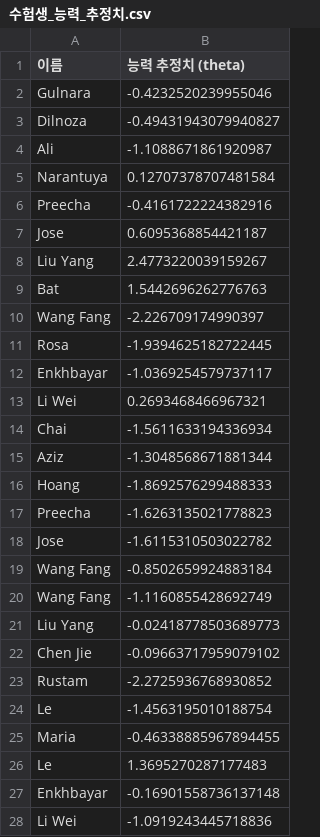
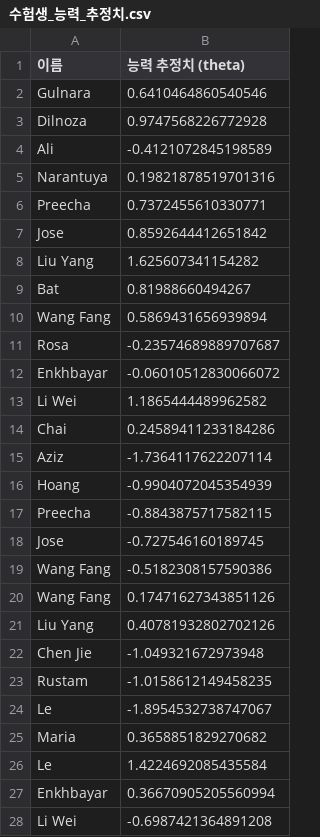
Before and after one commit to dev-dkt/k-leap, a CSV file: codes/수험생_능력_추정치.csv, drawn as a sheet; only a part is shown; the diff covers the shown part only.

```diff
--- a/codes/수험생_능력_추정치.csv
+++ b/codes/수험생_능력_추정치.csv
@@ -1,28 +1,28 @@
 이름,능력 추정치 (theta)
-Gulnara,-0.4232520239955046
-Dilnoza,-0.49431943079940827
-Ali,-1.1088671861920987
-Narantuya,0.12707378707481584
-Preecha,-0.4161722224382916
-Jose,0.6095368854421187
-Liu Yang,2.4773220039159267
-Bat,1.5442696262776763
-Wang Fang,-2.226709174990397
-Rosa,-1.9394625182722445
-Enkhbayar,-1.0369254579737117
-Li Wei,0.2693468466967321
-Chai,-1.5611633194336934
-Aziz,-1.3048568671881344
-Hoang,-1.8692576299488333
-Preecha,-1.6263135021778823
-Jose,-1.6115310503022782
-Wang Fang,-0.8502659924883184
-Wang Fang,-1.1160855428692749
-Liu Yang,-0.02418778503689773
-Chen Jie,-0.09663717959079102
-Rustam,-2.2725936768930852
-Le,-1.4563195010188754
-Maria,-0.46338885967894455
-Le,1.3695270287177483
-Enkhbayar,-0.16901558736137148
-Li Wei,-1.0919243445718836
+Gulnara,0.6410464860540546
+Dilnoza,0.9747568226772928
+Ali,-0.4121072845198589
+Narantuya,0.19821878519701316
+Preecha,0.7372455610330771
+Jose,0.8592644412651842
+Liu Yang,1.625607341154282
+Bat,0.81988660494267
+Wang Fang,0.5869431656939894
+Rosa,-0.23574689889707687
+Enkhbayar,-0.06010512830066072
+Li Wei,1.1865444489962582
+Chai,0.24589411233184286
+Aziz,-1.7364117622207114
+Hoang,-0.9904072045354939
+Preecha,-0.8843875717582115
+Jose,-0.727546160189745
+Wang Fang,-0.5182308157590386
+Wang Fang,0.17471627343851126
+Liu Yang,0.40781932802702126
+Chen Jie,-1.049321672973948
+Rustam,-1.0158612149458235
+Le,-1.8954532738747067
+Maria,0.3658851829270682
+Le,1.4224692085435584
+Enkhbayar,0.36670905205560994
+Li Wei,-0.6987421364891208
```
Also changed, not shown: 3 edited cells elsewhere in this file, codes/문항_매개변수.csv, 3 other files.
